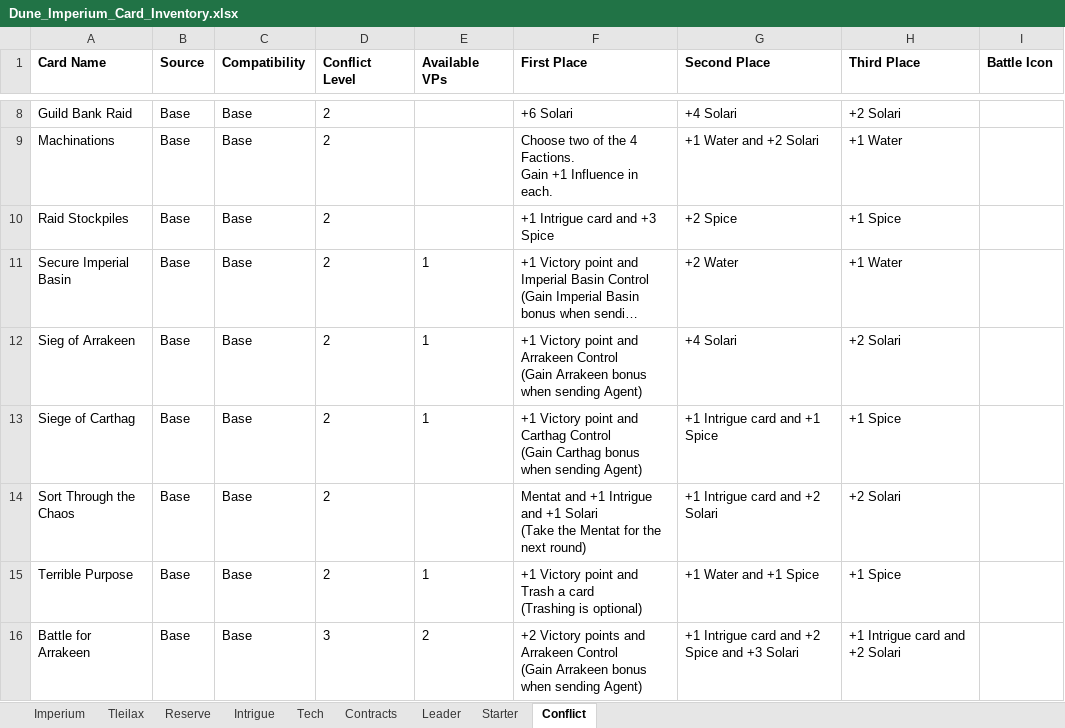
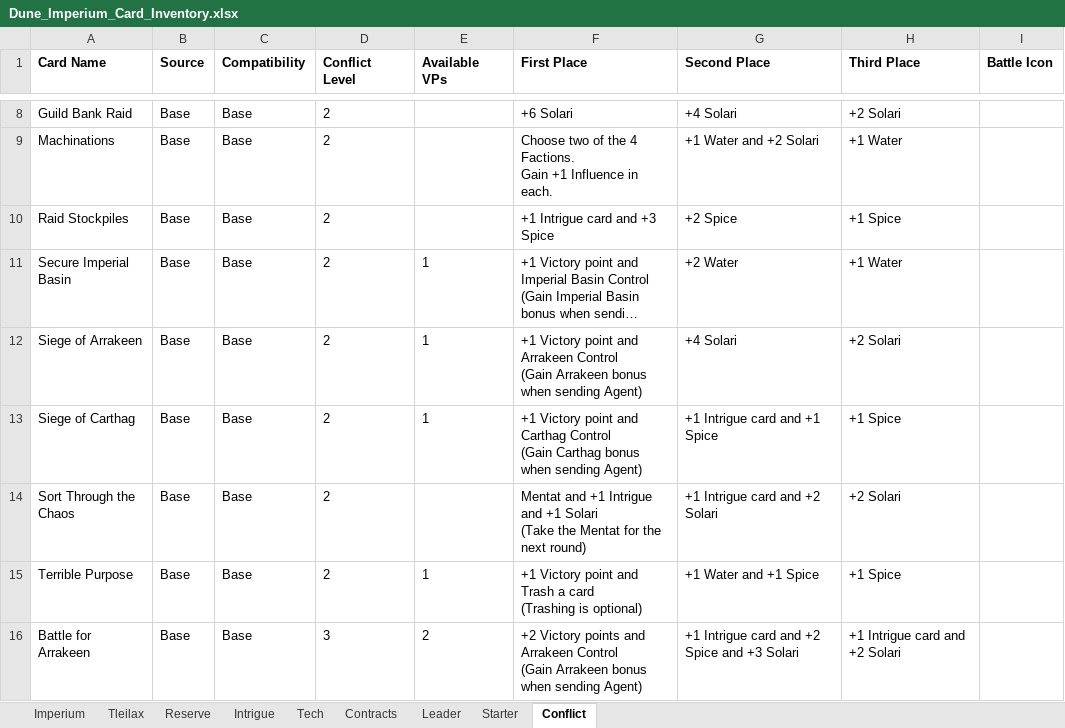
Before and after one commit to anttttti/DuneBlend, an Excel workbook: Dune_Imperium_Card_Inventory.xlsx, sheet Conflict, drawn as a sheet; only a part is shown, gaps mark what is left out; long unchanged cells end in …; values as stored, in another font and other column widths than the file's, no borders; conditional formats and table styles not drawn; the diff names each change by its address in the sheet, - before the commit and + after, or states it on an @@ line.

```diff
--- a/Dune_Imperium_Card_Inventory.xlsx (sheet Conflict)
+++ b/Dune_Imperium_Card_Inventory.xlsx (sheet Conflict)
-A12 (Card Name): Sieg of Arrakeen
+A12 (Card Name): Siege of Arrakeen
```
Also changed, not shown: sheet Imperium, 3 other files.
